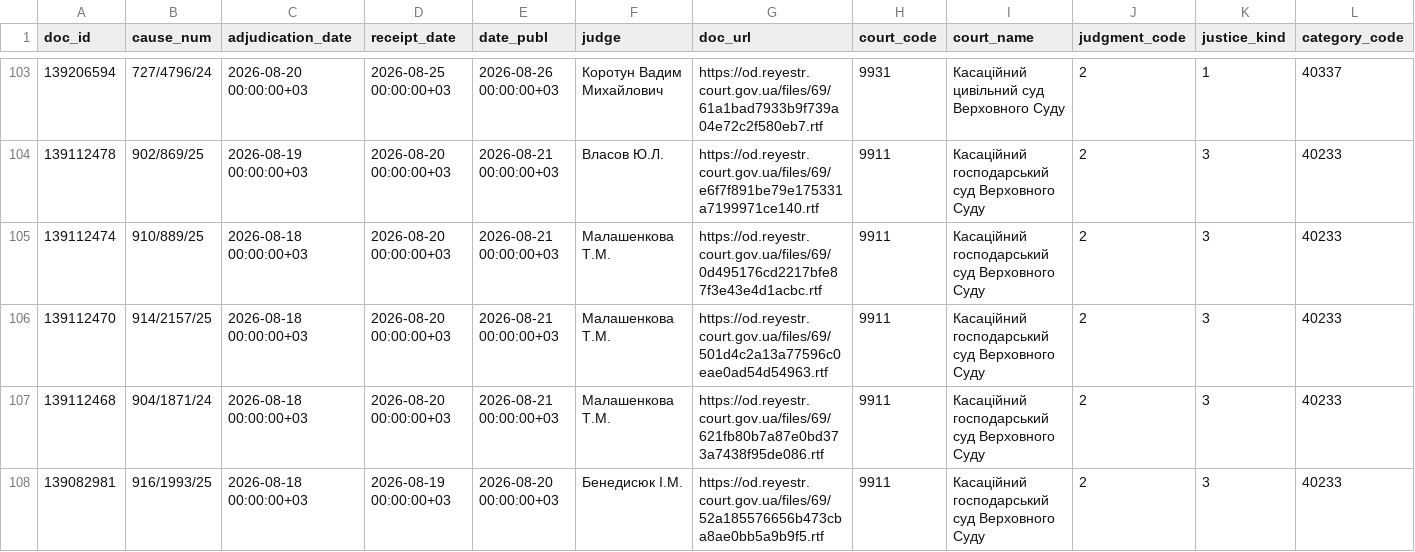
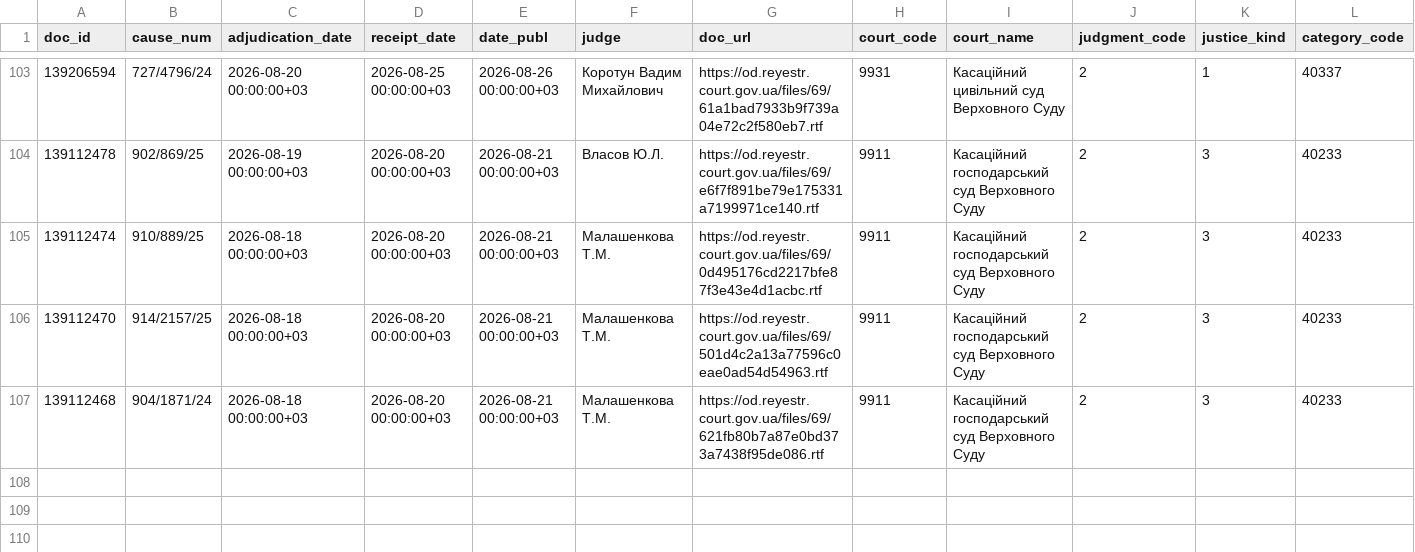
Before and after one commit to apryshchepchuk/VS-legal-digest, a CSV file: data/interim/vp_selected_for_analysis.csv, drawn as a sheet; only a part is shown, gaps mark what is left out; rows hold the shown columns only; the diff names each change by its address in the sheet, - before the commit and + after, or states it on an @@ line.

```diff
--- a/data/interim/vp_selected_for_analysis.csv
+++ b/data/interim/vp_selected_for_analysis.csv
-row 108: 139082981 | 916/1993/25 | 2026-08-18 00:00:00+03 | 2026-08-19 00:00:00+03 | 2026-08-20 00:00:00+03 | Бенедисюк I.М. | https://od.reyestr.court.gov.ua/files/69/52a185576656b473cba8ae0bb5a9b9f5.rtf | 9911 | Касаційний господарський суд Верховного Суду | 2 | 3 | 40233
```
Also changed, not shown: data/interim/vp_candidates.csv, data/interim/vp_last7.csv, 10 other files.
